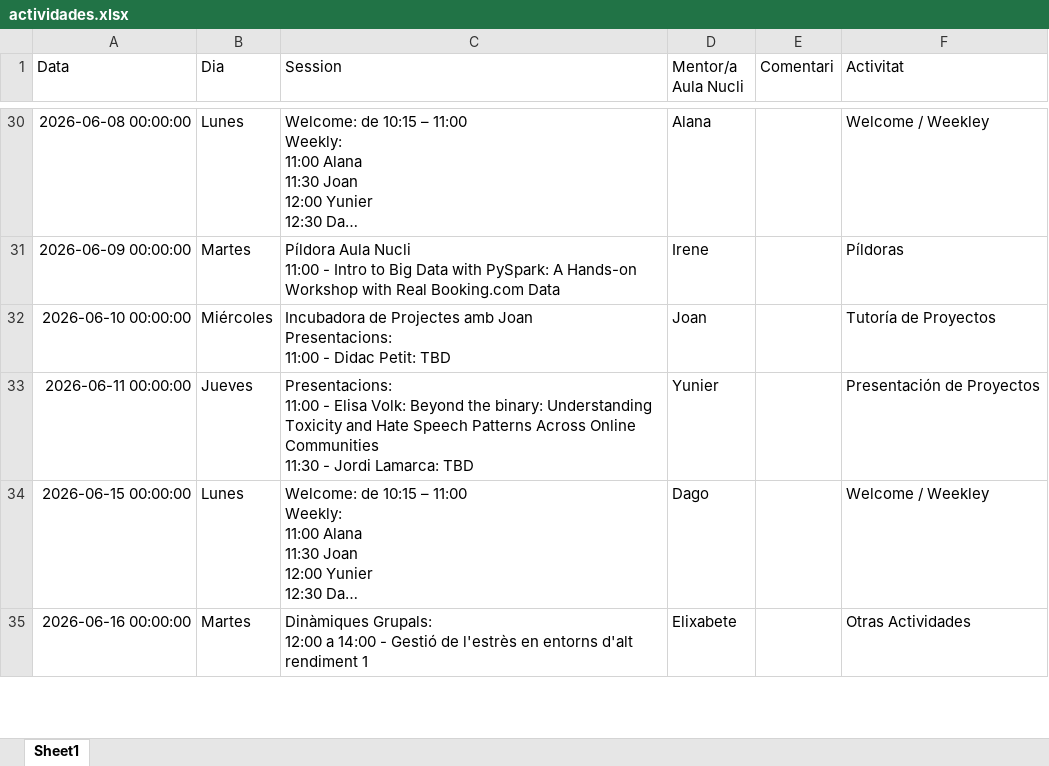
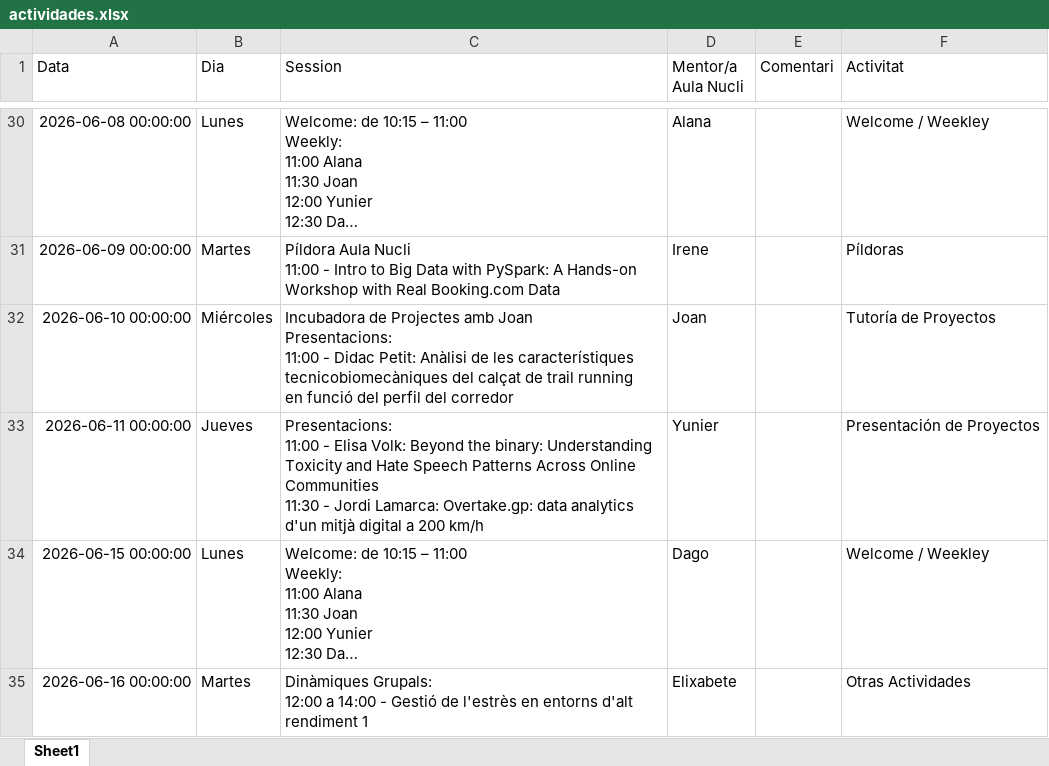
Before and after one commit to alanaolivieri/P2P-ITA, an Excel workbook: data/actividades.xlsx, sheet Sheet1, drawn as a sheet; only a part is shown, gaps mark what is left out; long unchanged cells end in …; values as stored, in another font and other column widths than the file's, no borders; ↵ is a line break in a cell; the diff names each change by its address in the sheet, - before the commit and + after, or states it on an @@ line.

```diff
--- a/data/actividades.xlsx (sheet Sheet1)
+++ b/data/actividades.xlsx (sheet Sheet1)
-C32 (Session): …Didac Petit: TBD
+C32 (Session): …Didac Petit: Anàlisi de les característiques tecnicobiomecàniques del calçat de trail running ↵ en funció del perfil del corredor
-C33 (Session): …Jordi Lamarca: TBD
+C33 (Session): …Jordi Lamarca: Overtake.gp: data analytics d'un mitjà digital a 200 km/h
```
Also changed, not shown: data/p2p_latest.xlsx.
